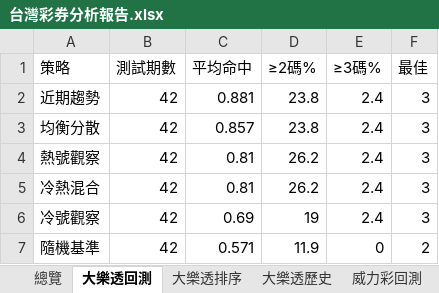
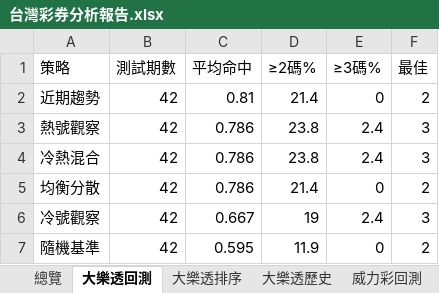
Before and after one commit to samyiqrs/taiwan-lottery-dashboard, an Excel workbook: 台灣彩券分析報告.xlsx, sheet 大樂透回測, drawn as a sheet; values as stored, in another font and other column widths than the file's, no borders; removed rows and columns are numbered as before the commit, all else as after; the diff names each change by its address in the sheet, - before the commit and + after, or states it on an @@ line.

```diff
--- a/台灣彩券分析報告.xlsx (sheet 大樂透回測)
+++ b/台灣彩券分析報告.xlsx (sheet 大樂透回測)
-C2 (平均命中): 0.881
+C2 (平均命中): 0.81
-D2 (≥2碼%): 23.8
+D2 (≥2碼%): 21.4
-E2 (≥3碼%): 2.4
+E2 (≥3碼%): 0
-F2 (最佳): 3
+F2 (最佳): 2
-row 3: 均衡分散 | 42 | 0.857 | 23.8 | 2.4 | 3
-C3:C4 (平均命中): 0.81
+C3:C4 (平均命中): 0.786
-D3:D4 (≥2碼%): 26.2
+D3:D4 (≥2碼%): 23.8
+row 5: 均衡分散 | 42 | 0.786 | 21.4 | 0 | 2
-C6 (平均命中): 0.69
+C6 (平均命中): 0.667
-C7 (平均命中): 0.571
+C7 (平均命中): 0.595
```
Also changed, not shown: sheet 大樂透排序, sheet 大樂透歷史, sheet 總覽, 4 other files.
